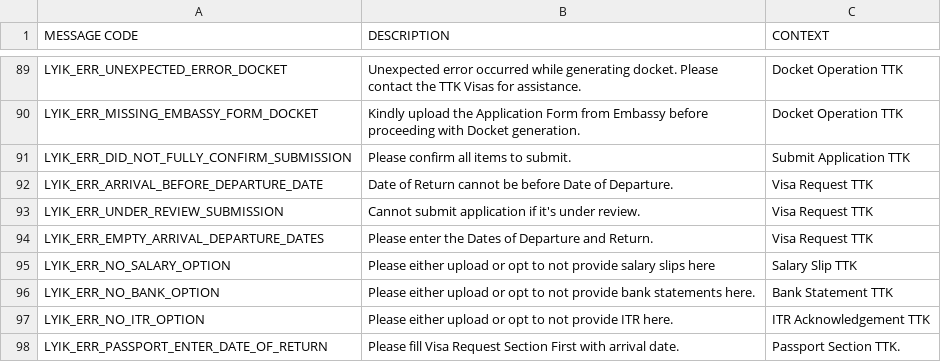
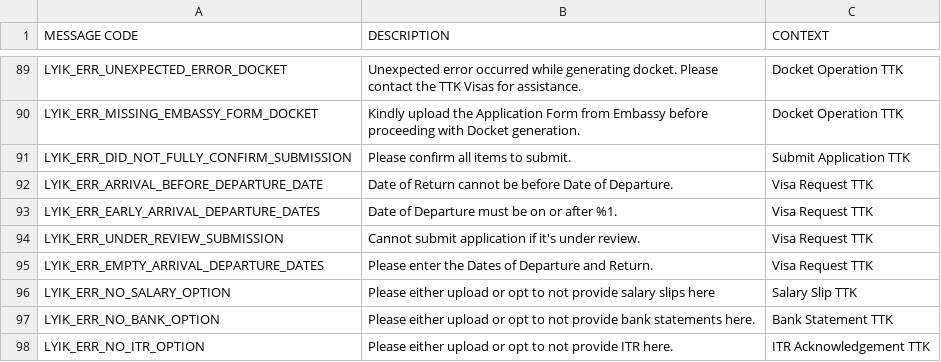
Before and after one commit to lyikadmin/lyik_ttk, a CSV file: deployment_templates/plugin_files/messages/en/lyik_message_codes.csv, drawn as a sheet; only a part is shown, gaps mark what is left out; the shorter side is filled out with more unchanged rows; the diff names each change by its address in the sheet, - before the commit and + after, or states it on an @@ line.

Commit message:
feat: add early arrival/departure dates error message and update API version

```diff
--- a/deployment_templates/plugin_files/messages/en/lyik_message_codes.csv
+++ b/deployment_templates/plugin_files/messages/en/lyik_message_codes.csv
+row 93: LYIK_ERR_EARLY_ARRIVAL_DEPARTURE_DATES | Date of Departure must be on or after %1. | Visa Request TTK
```
Also changed, not shown: master_config/base.master.csv, 1 other file.
